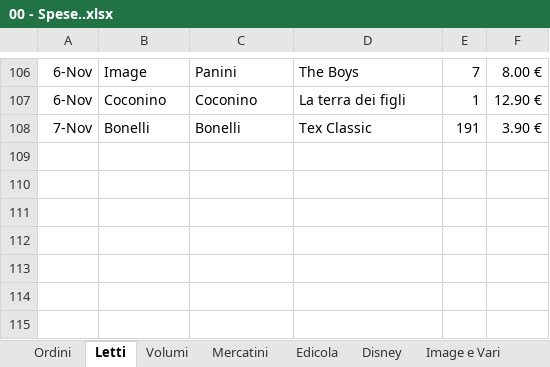
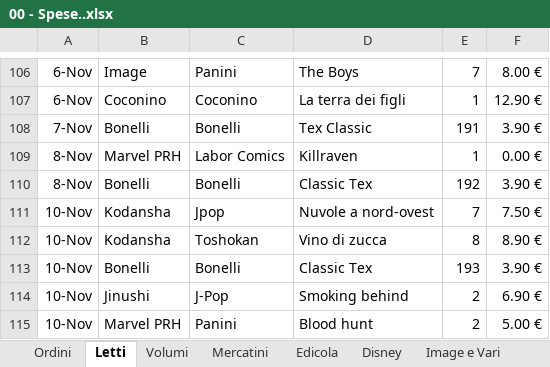
Before and after one commit to sorrentmutie/repoprivatafumetti, an Excel workbook: 00 - Spese..xlsx, sheet Letti, drawn as a sheet; only a part is shown, gaps mark what is left out; values as stored, in another font and other column widths than the file's, no borders; the diff names each change by its address in the sheet, - before the commit and + after, or states it on an @@ line.

Commit message:
recupero di tex classics

```diff
--- a/00 - Spese..xlsx (sheet Letti)
+++ b/00 - Spese..xlsx (sheet Letti)
+row 109: 8-Nov | Marvel PRH | Labor Comics | Killraven | 1 | 0.00 €
+row 110: 8-Nov | Bonelli | Bonelli | Classic Tex | 192 | 3.90 €
+row 111: 10-Nov | Kodansha | Jpop | Nuvole a nord-ovest | 7 | 7.50 €
+row 112: 10-Nov | Kodansha | Toshokan | Vino di zucca | 8 | 8.90 €
+row 113: 10-Nov | Bonelli | Bonelli | Classic Tex | 193 | 3.90 €
+row 114: 10-Nov | Jinushi | J-Pop | Smoking behind | 2 | 6.90 €
+row 115: 10-Nov | Marvel PRH | Panini | Blood hunt | 2 | 5.00 €
```
Also changed, not shown: sheet Marvel, sheet Edicola, sheet Image e Vari.
